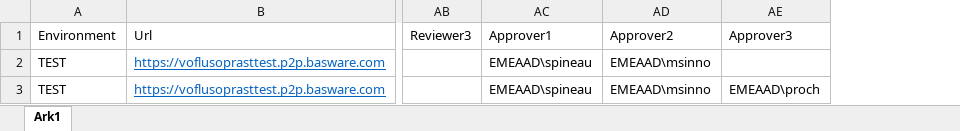
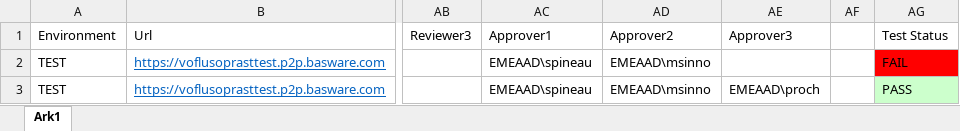
Before and after one commit to anmol44/ProvideAutomation, an Excel workbook: provide/Output/OutputDataProvide.xlsx, sheet Ark1, drawn as a sheet; only a part is shown, gaps mark what is left out; values as stored, in another font and other column widths than the file's, no borders; the diff names each change by its address in the sheet, - before the commit and + after, or states it on an @@ line.

```diff
--- a/provide/Output/OutputDataProvide.xlsx (sheet Ark1)
+++ b/provide/Output/OutputDataProvide.xlsx (sheet Ark1)
+column AF, empty
+column AG (Test Status), rows 2-3: FAIL | PASS
```
Also changed, not shown: 33 other files.
